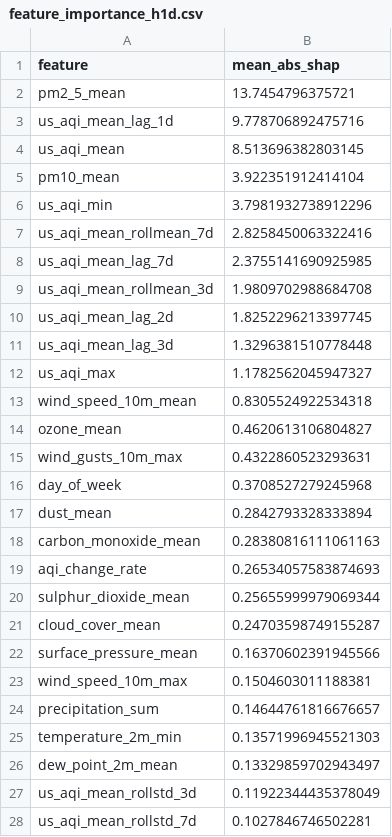
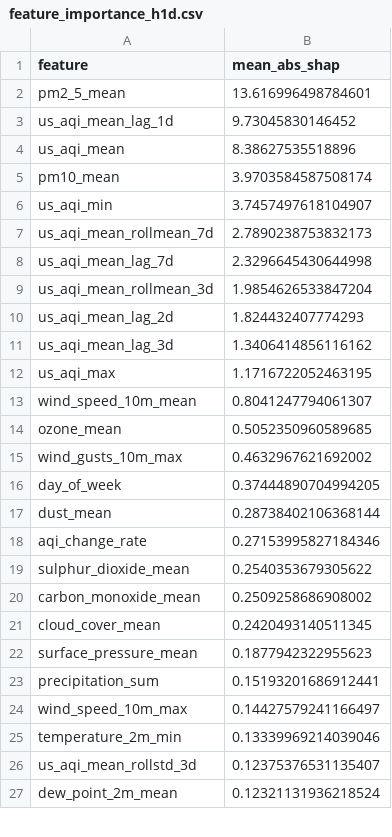
Before and after one commit to hariscs414/Pearls-AQI-Predictor, a CSV file: data/local_store/model_registry/feature_importance_h1d.csv, drawn as a sheet; only a part is shown; the diff covers the shown part only.

```diff
--- a/data/local_store/model_registry/feature_importance_h1d.csv
+++ b/data/local_store/model_registry/feature_importance_h1d.csv
@@ -1,28 +1,27 @@
 feature,mean_abs_shap
-pm2_5_mean,13.7454796375721
-us_aqi_mean_lag_1d,9.778706892475716
-us_aqi_mean,8.513696382803145
-pm10_mean,3.922351912414104
-us_aqi_min,3.7981932738912296
-us_aqi_mean_rollmean_7d,2.8258450063322416
-us_aqi_mean_lag_7d,2.3755141690925985
-us_aqi_mean_rollmean_3d,1.9809702988684708
-us_aqi_mean_lag_2d,1.8252296213397745
-us_aqi_mean_lag_3d,1.3296381510778448
-us_aqi_max,1.1782562045947327
-wind_speed_10m_mean,0.8305524922534318
-ozone_mean,0.4620613106804827
-wind_gusts_10m_max,0.4322860523293631
-day_of_week,0.3708527279245968
-dust_mean,0.2842793328333894
-carbon_monoxide_mean,0.28380816111061163
-aqi_change_rate,0.26534057583874693
-sulphur_dioxide_mean,0.25655999979069344
-cloud_cover_mean,0.24703598749155287
-surface_pressure_mean,0.16370602391945566
-wind_speed_10m_max,0.1504603011188381
-precipitation_sum,0.14644761816676657
-temperature_2m_min,0.13571996945521303
-dew_point_2m_mean,0.13329859702943497
-us_aqi_mean_rollstd_3d,0.11922344435378049
-us_aqi_mean_rollstd_7d,0.1027846746502281
+pm2_5_mean,13.616996498784601
+us_aqi_mean_lag_1d,9.73045830146452
+us_aqi_mean,8.38627535518896
+pm10_mean,3.9703584587508174
+us_aqi_min,3.7457497618104907
+us_aqi_mean_rollmean_7d,2.7890238753832173
+us_aqi_mean_lag_7d,2.3296645430644998
+us_aqi_mean_rollmean_3d,1.9854626533847204
+us_aqi_mean_lag_2d,1.824432407774293
+us_aqi_mean_lag_3d,1.3406414856116162
+us_aqi_max,1.1716722052463195
+wind_speed_10m_mean,0.8041247794061307
+ozone_mean,0.5052350960589685
+wind_gusts_10m_max,0.4632967621692002
+day_of_week,0.37444890704994205
+dust_mean,0.28738402106368144
+aqi_change_rate,0.27153995827184346
+sulphur_dioxide_mean,0.2540353679305622
+carbon_monoxide_mean,0.2509258686908002
+cloud_cover_mean,0.2420493140511345
+surface_pressure_mean,0.1877942322955623
+precipitation_sum,0.15193201686912441
+wind_speed_10m_max,0.14427579241166497
+temperature_2m_min,0.13339969214039046
+us_aqi_mean_rollstd_3d,0.12375376531135407
+dew_point_2m_mean,0.12321131936218524
```
Also changed, not shown: 2 added rows, 1 removed row and 8 edited cells elsewhere in this file, data/local_store/model_registry/feature_importance_h2d.csv, data/local_store/model_registry/feature_importance_h3d.csv, 6 other files.
